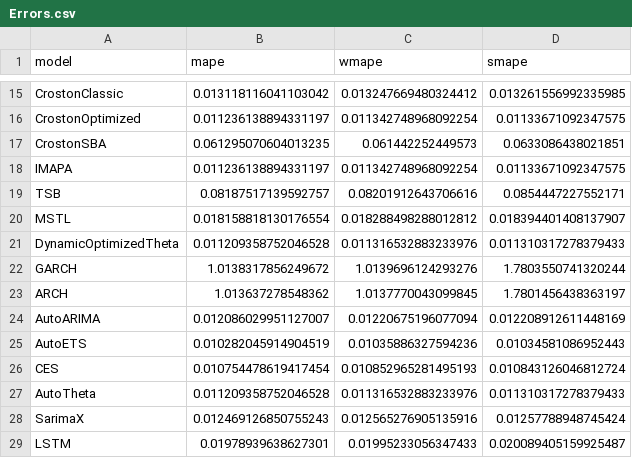
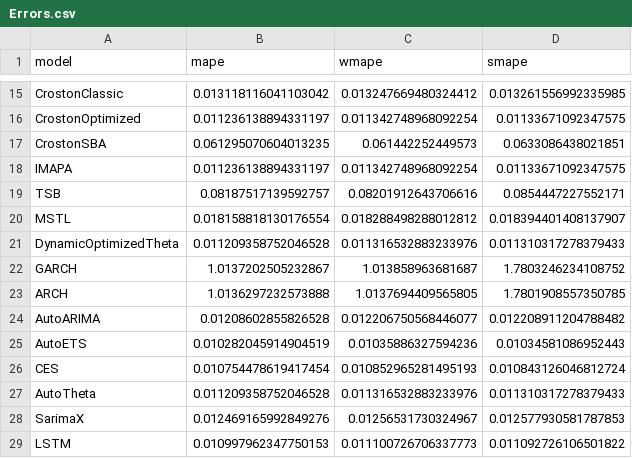
Before and after one commit to MCardosoDev/Tech_Challenge_Fase2, a CSV file: Data/Errors.csv, drawn as a sheet; only a part is shown, gaps mark what is left out.

```diff
--- a/Data/Errors.csv
+++ b/Data/Errors.csv
@@ -21,5 +21,5 @@ MSTL,0.018158818130176554,0.018288498288012812,0.018394401408137907
 DynamicOptimizedTheta,0.011209358752046528,0.011316532883233976,0.011310317278379433
-GARCH,1.0138317856249672,1.0139696124293276,1.7803550741320244
-ARCH,1.013637278548362,1.0137770043099845,1.7801456438363197
-AutoARIMA,0.012086029951127007,0.01220675196077094,0.012208912611448169
+GARCH,1.0137202505232867,1.013858963681687,1.7803246234108752
+ARCH,1.0136297232573888,1.0137694409565805,1.7801908557350785
+AutoARIMA,0.01208602855826528,0.012206750568446077,0.012208911204788482
 AutoETS,0.010282045914904519,0.01035886327594236,0.01034581086952443
@@ -27,3 +27,3 @@ CES,0.010754478619417454,0.010852965281495193,0.010843126046812724
 AutoTheta,0.011209358752046528,0.011316532883233976,0.011310317278379433
-SarimaX,0.012469126850755243,0.012565276905135916,0.01257788948745424
-LSTM,0.01978939638627301,0.01995233056347433,0.020089405159925487
+SarimaX,0.012469165992849276,0.01256531730324967,0.012577930581787853
+LSTM,0.010997962347750153,0.011100726706337773,0.011092726106501822
```
Also changed, not shown: df_diff_model.csv, erros.csv, 7 other files.
